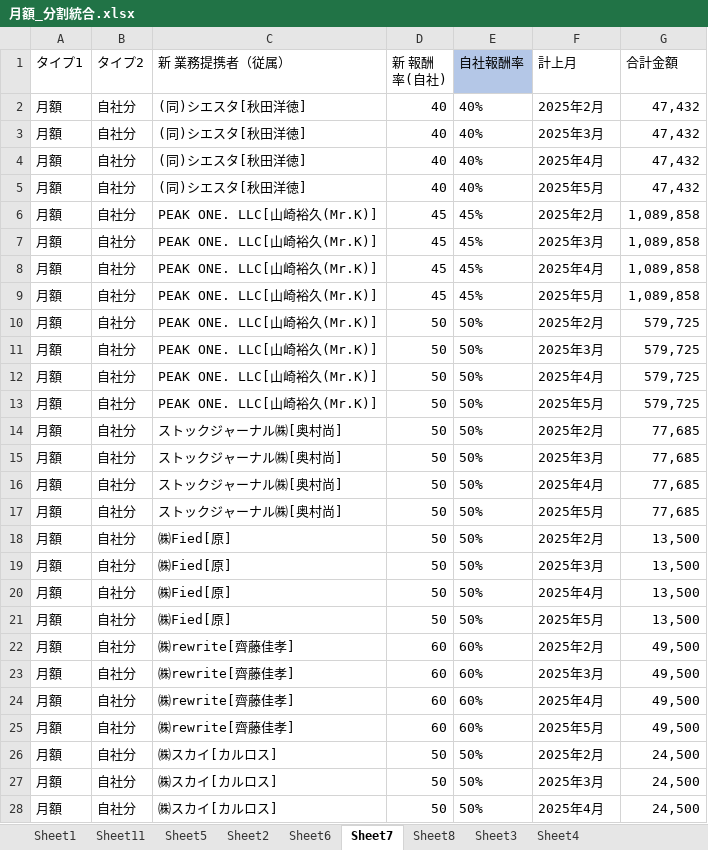
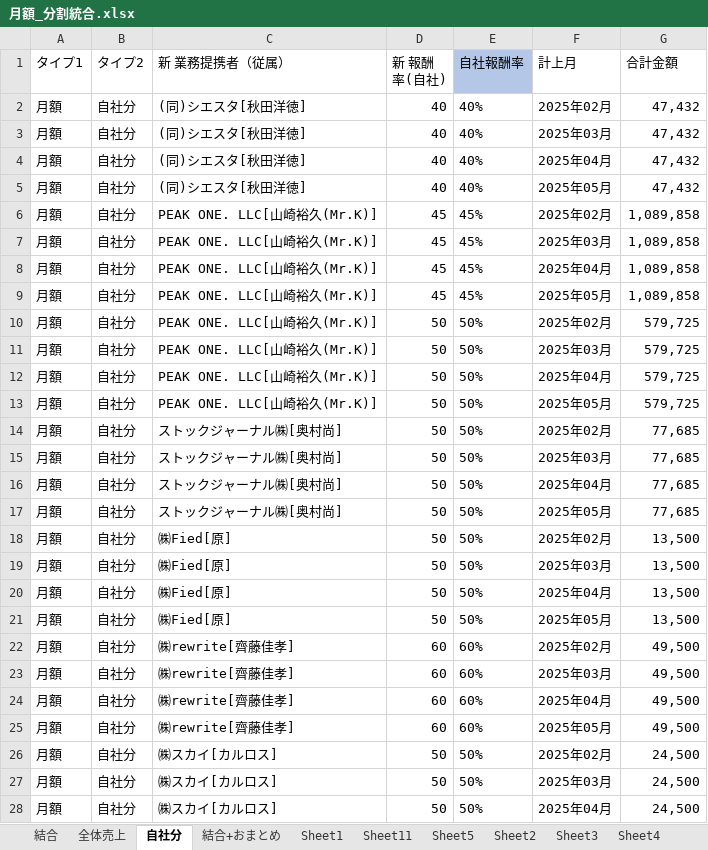
Before and after one commit to resazm/RES, an Excel workbook: 月額_分割統合.xlsx, sheet 自社分, drawn as a sheet; only a part is shown; values as stored, in another font and other column widths than the file's, no borders; the diff covers the shown part only; the diff names each change by its address in the sheet, - before the commit and + after, or states it on an @@ line.

```diff
--- a/月額_分割統合.xlsx (sheet 自社分)
+++ b/月額_分割統合.xlsx (sheet 自社分)
-sheet tab: Sheet7
+sheet tab: 自社分
-sheet tab: Sheet8
+sheet tab: 結合
-sheet tab: Sheet6
+sheet tab: 全体売上
+sheet tab: 結合+おまとめ
@@ sheet tab order changed: 結合 | 全体売上 | 自社分 | 結合+おまとめ | Sheet1 | Sheet11 | Sheet5 | Sheet2 | Sheet3 | Sheet4 @@
-F2 (計上月): 2025年2月
+F2 (計上月): 2025年02月
-F3 (計上月): 2025年3月
+F3 (計上月): 2025年03月
-F4 (計上月): 2025年4月
+F4 (計上月): 2025年04月
-F5 (計上月): 2025年5月
+F5 (計上月): 2025年05月
-F6 (計上月): 2025年2月
+F6 (計上月): 2025年02月
-F7 (計上月): 2025年3月
+F7 (計上月): 2025年03月
-F8 (計上月): 2025年4月
+F8 (計上月): 2025年04月
-F9 (計上月): 2025年5月
+F9 (計上月): 2025年05月
-F10 (計上月): 2025年2月
+F10 (計上月): 2025年02月
-F11 (計上月): 2025年3月
+F11 (計上月): 2025年03月
-F12 (計上月): 2025年4月
+F12 (計上月): 2025年04月
-F13 (計上月): 2025年5月
+F13 (計上月): 2025年05月
-F14 (計上月): 2025年2月
+F14 (計上月): 2025年02月
-F15 (計上月): 2025年3月
+F15 (計上月): 2025年03月
-F16 (計上月): 2025年4月
+F16 (計上月): 2025年04月
-F17 (計上月): 2025年5月
+F17 (計上月): 2025年05月
-F18 (計上月): 2025年2月
+F18 (計上月): 2025年02月
-F19 (計上月): 2025年3月
+F19 (計上月): 2025年03月
-F20 (計上月): 2025年4月
+F20 (計上月): 2025年04月
-F21 (計上月): 2025年5月
+F21 (計上月): 2025年05月
-F22 (計上月): 2025年2月
+F22 (計上月): 2025年02月
-F23 (計上月): 2025年3月
+F23 (計上月): 2025年03月
-F24 (計上月): 2025年4月
+F24 (計上月): 2025年04月
-F25 (計上月): 2025年5月
+F25 (計上月): 2025年05月
-F26 (計上月): 2025年2月
+F26 (計上月): 2025年02月
-F27 (計上月): 2025年3月
+F27 (計上月): 2025年03月
-F28 (計上月): 2025年4月
+F28 (計上月): 2025年04月
```
Also changed, not shown: 29 edited cells elsewhere in this sheet, sheet 結合.
